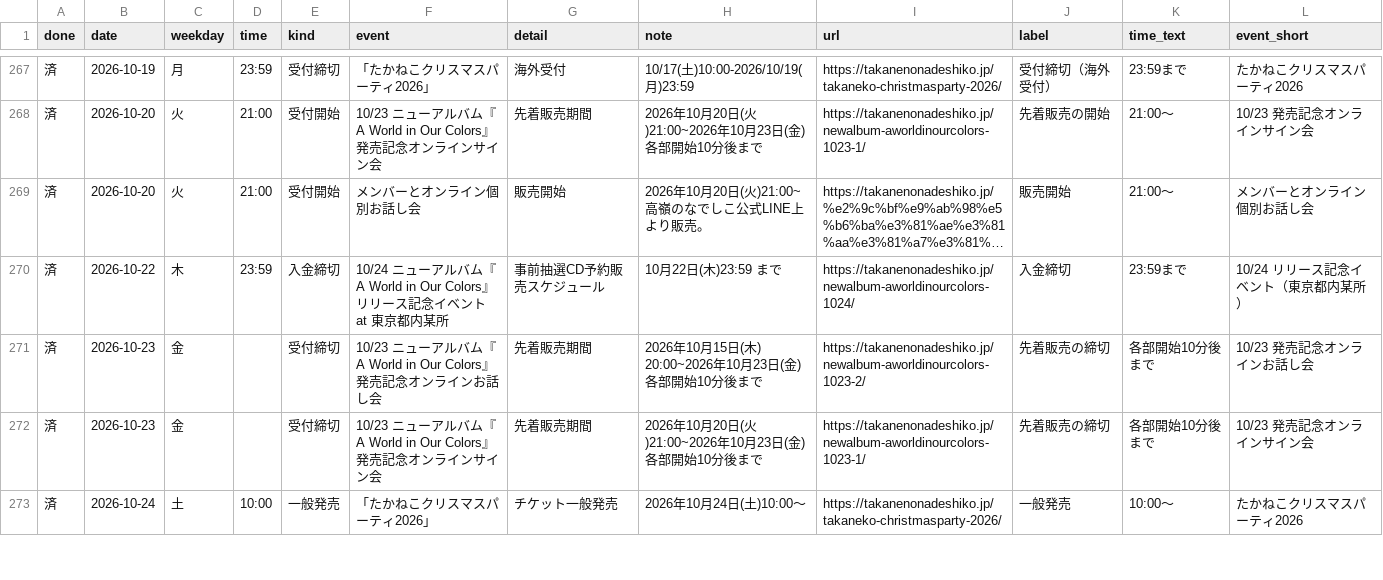
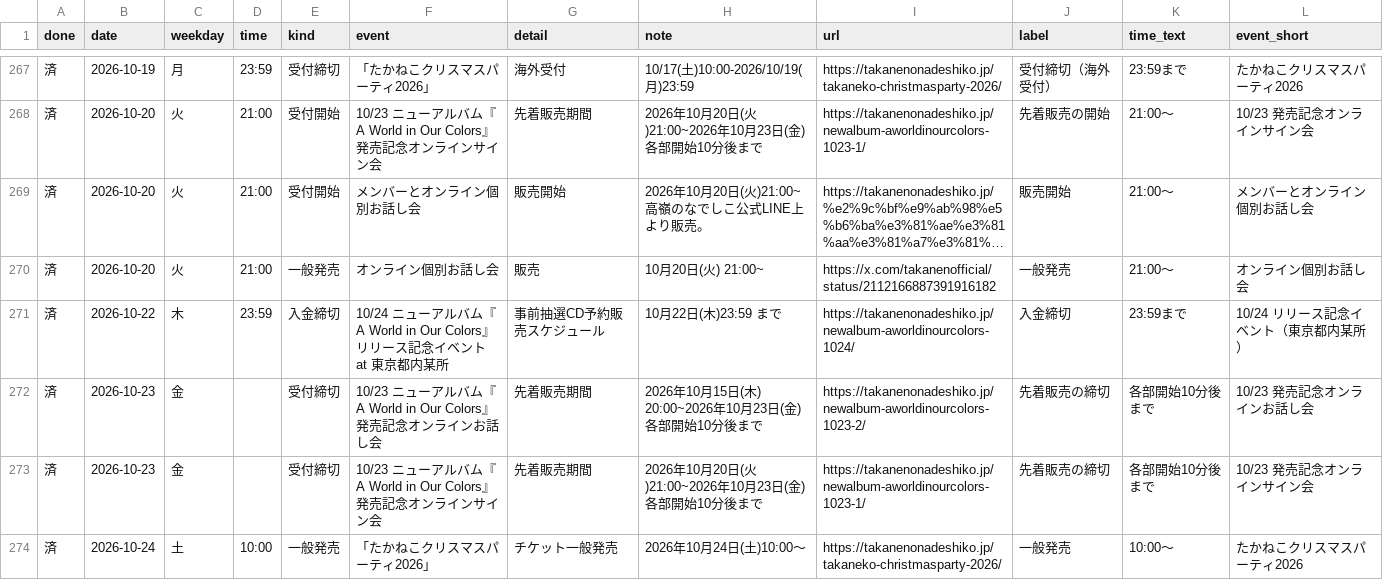
Before and after one commit to takaneko-fan/schedule, a CSV file: deadlines.csv, drawn as a sheet; only a part is shown, gaps mark what is left out; long unchanged cells end in …; the diff covers the shown part only; the diff names each change by its address in the sheet, - before the commit and + after, or states it on an @@ line.

```diff
--- a/deadlines.csv
+++ b/deadlines.csv
+row 270: 済 | 2026-10-20 | 火 | 21:00 | 一般発売 | オンライン個別お話し会 | 販売 | 10月20日(火) 21:00~ | https://x.com/takanenofficial/status/2112166887391916182 | 一般発売 | 21:00〜 | オンライン個別お話し会
```
Also changed, not shown: 4 added rows elsewhere in this file, 3 other files.
